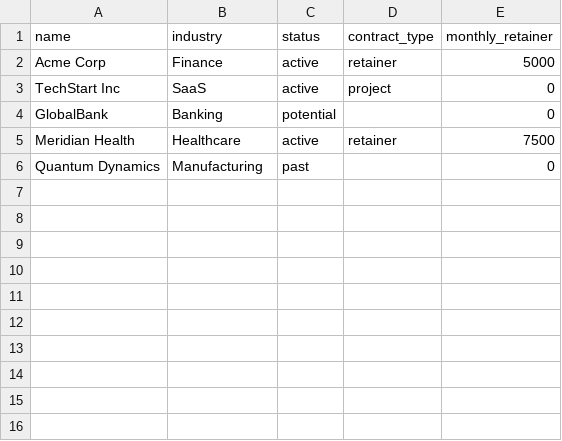
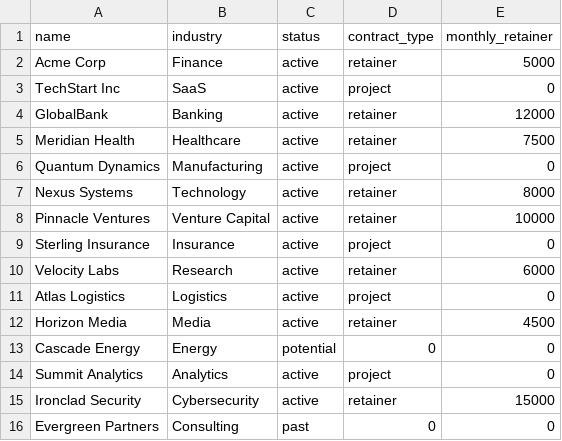
Before and after one commit to velvetmonkey/flywheel, a CSV file: demos/bootstrap-template/seed-data/clients.csv, drawn as a sheet.

```diff
--- a/demos/bootstrap-template/seed-data/clients.csv
+++ b/demos/bootstrap-template/seed-data/clients.csv
@@ -3,4 +3,14 @@ Acme Corp,Finance,active,retainer,5000
 TechStart Inc,SaaS,active,project,0
-GlobalBank,Banking,potential,,0
+GlobalBank,Banking,active,retainer,12000
 Meridian Health,Healthcare,active,retainer,7500
-Quantum Dynamics,Manufacturing,past,,0
+Quantum Dynamics,Manufacturing,active,project,0
+Nexus Systems,Technology,active,retainer,8000
+Pinnacle Ventures,Venture Capital,active,retainer,10000
+Sterling Insurance,Insurance,active,project,0
+Velocity Labs,Research,active,retainer,6000
+Atlas Logistics,Logistics,active,project,0
+Horizon Media,Media,active,retainer,4500
+Cascade Energy,Energy,potential,0,0
+Summit Analytics,Analytics,active,project,0
+Ironclad Security,Cybersecurity,active,retainer,15000
+Evergreen Partners,Consulting,past,0,0
```
Also changed, not shown: demos/bootstrap-template/seed-data/contacts.csv, demos/bootstrap-template/seed-data/invoices.csv, 5 other files.
